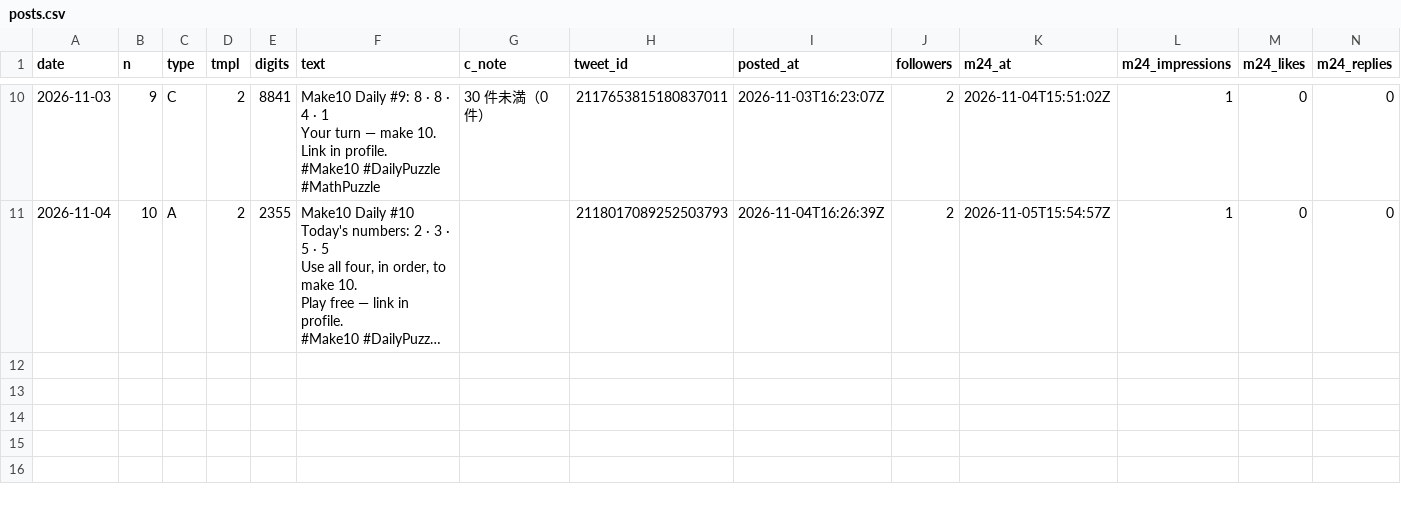
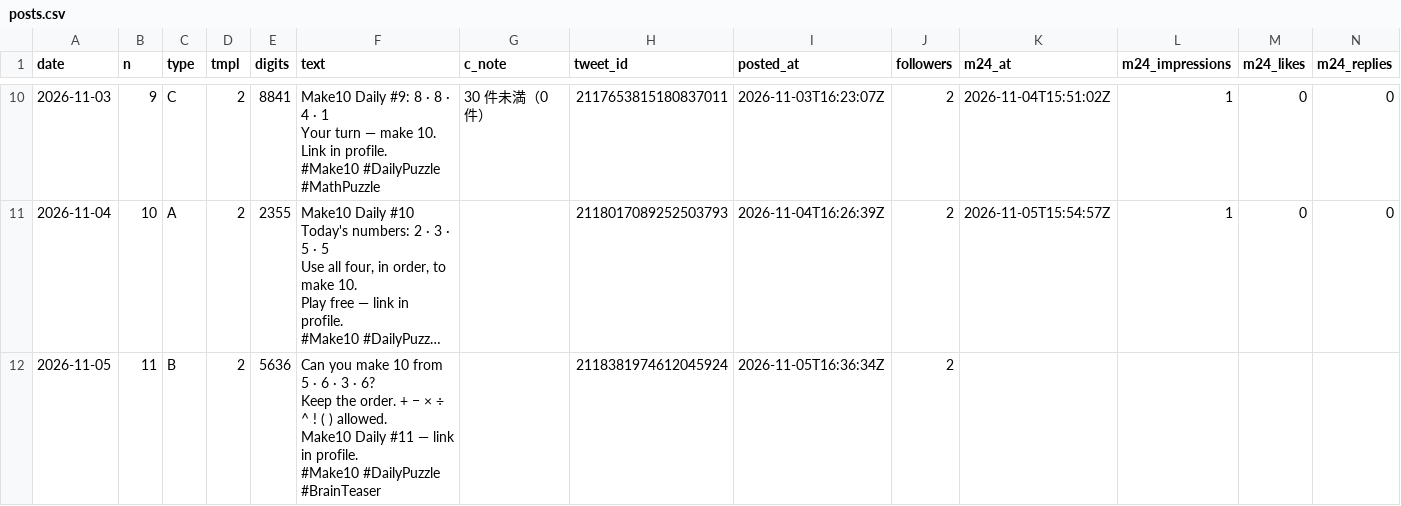
Before and after one commit to ihudodo-k/make10, a CSV file: promo/data/posts.csv, drawn as a sheet; only a part is shown, gaps mark what is left out; long unchanged cells end in …; rows hold the shown columns only; ↵ is a line break in a cell; the diff names each change by its address in the sheet, - before the commit and + after, or states it on an @@ line.

```diff
--- a/promo/data/posts.csv
+++ b/promo/data/posts.csv
+row 12: 2026-11-05 | 11 | B | 2 | 5636 | Can you make 10 from 5 · 6 · 3 · 6? ↵ Keep the order. + − × ÷ ^ ! ( ) allowed. ↵ Make10 Daily #11 — link in profile. ↵ #Make10 #DailyPuzzle #BrainTeaser |  | 2118381974612045924 | 2026-11-05T16:36:34Z | 2
```
